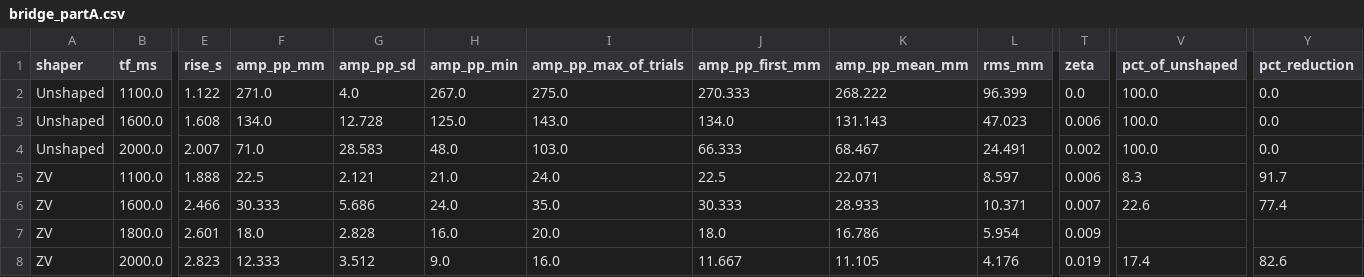
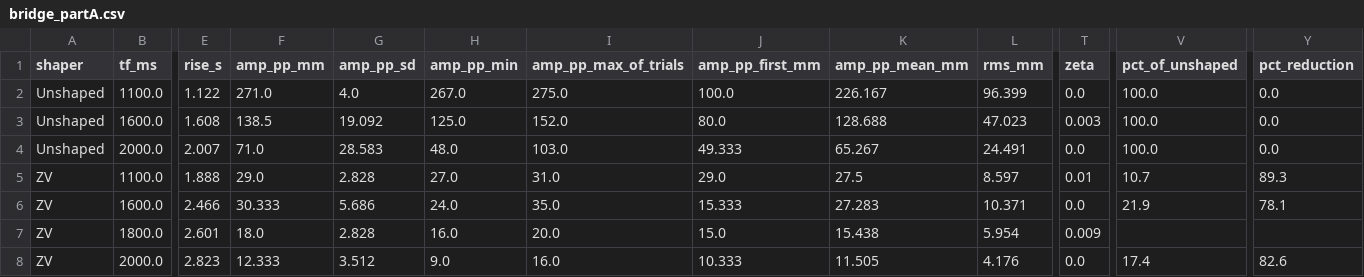
Before and after one commit to noahtouchton/School, a CSV file: Fall 2026/Adv Control/Lab 2/results/tables/bridge_partA.csv, drawn as a sheet; only a part is shown, gaps mark what is left out; the diff names each change by its address in the sheet, - before the commit and + after, or states it on an @@ line.

```diff
--- a/Fall 2026/Adv Control/Lab 2/results/tables/bridge_partA.csv
+++ b/Fall 2026/Adv Control/Lab 2/results/tables/bridge_partA.csv
-J2 (amp_pp_first_mm): 270.333
+J2 (amp_pp_first_mm): 100.0
-K2 (amp_pp_mean_mm): 268.222
+K2 (amp_pp_mean_mm): 226.167
-F3 (amp_pp_mm): 134.0
+F3 (amp_pp_mm): 138.5
-G3 (amp_pp_sd): 12.728
+G3 (amp_pp_sd): 19.092
-I3 (amp_pp_max_of_trials): 143.0
+I3 (amp_pp_max_of_trials): 152.0
-J3 (amp_pp_first_mm): 134.0
+J3 (amp_pp_first_mm): 80.0
-K3 (amp_pp_mean_mm): 131.143
+K3 (amp_pp_mean_mm): 128.688
-T3 (zeta): 0.006
+T3 (zeta): 0.003
-J4 (amp_pp_first_mm): 66.333
+J4 (amp_pp_first_mm): 49.333
-K4 (amp_pp_mean_mm): 68.467
+K4 (amp_pp_mean_mm): 65.267
-T4 (zeta): 0.002
+T4 (zeta): 0.0
-F5 (amp_pp_mm): 22.5
+F5 (amp_pp_mm): 29.0
-G5 (amp_pp_sd): 2.121
+G5 (amp_pp_sd): 2.828
-H5 (amp_pp_min): 21.0
+H5 (amp_pp_min): 27.0
-I5 (amp_pp_max_of_trials): 24.0
+I5 (amp_pp_max_of_trials): 31.0
-J5 (amp_pp_first_mm): 22.5
+J5 (amp_pp_first_mm): 29.0
-K5 (amp_pp_mean_mm): 22.071
+K5 (amp_pp_mean_mm): 27.5
-T5 (zeta): 0.006
+T5 (zeta): 0.01
-V5 (pct_of_unshaped): 8.3
+V5 (pct_of_unshaped): 10.7
-Y5 (pct_reduction): 91.7
+Y5 (pct_reduction): 89.3
-J6 (amp_pp_first_mm): 30.333
+J6 (amp_pp_first_mm): 15.333
-K6 (amp_pp_mean_mm): 28.933
+K6 (amp_pp_mean_mm): 27.283
-T6 (zeta): 0.007
+T6 (zeta): 0.0
-V6 (pct_of_unshaped): 22.6
+V6 (pct_of_unshaped): 21.9
-Y6 (pct_reduction): 77.4
+Y6 (pct_reduction): 78.1
-J7 (amp_pp_first_mm): 18.0
+J7 (amp_pp_first_mm): 15.0
-K7 (amp_pp_mean_mm): 16.786
+K7 (amp_pp_mean_mm): 15.438
-J8 (amp_pp_first_mm): 11.667
+J8 (amp_pp_first_mm): 10.333
-K8 (amp_pp_mean_mm): 11.105
+K8 (amp_pp_mean_mm): 11.505
-T8 (zeta): 0.019
+T8 (zeta): 0.0
```
Also changed, not shown: Fall 2026/Adv Control/Lab 2/results/tables/bridge_moves.csv, Fall 2026/Adv Control/Lab 2/results/tables/bridge_partB.csv, 30 other files.
